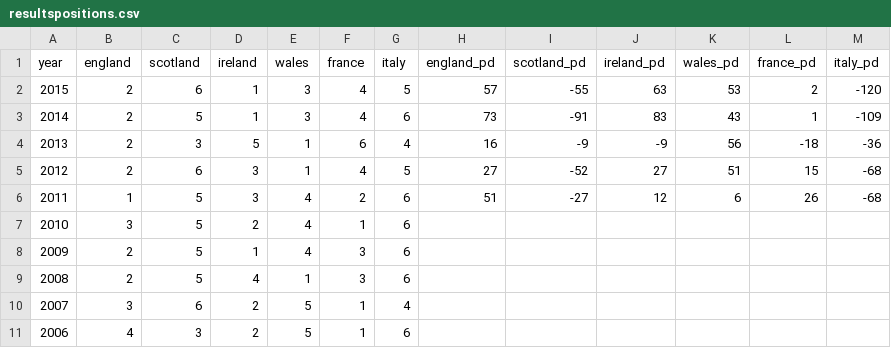
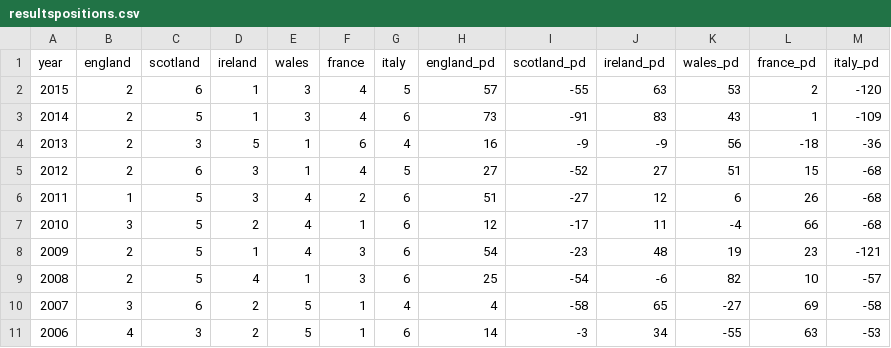
Before and after one commit to tomhazledine/rugbydata, a CSV file: data/resultspositions.csv, drawn as a sheet; only a part is shown; the diff covers the shown part only.

```diff
--- a/data/resultspositions.csv
+++ b/data/resultspositions.csv
@@ -6,6 +6,6 @@ year,england,scotland,ireland,wales,france,italy,england_pd,scotland_pd,ireland_
 2011,1      ,5       ,3      ,4    ,2     ,6    ,51        ,-27        ,12        ,6       ,26       ,-68
-2010,3      ,5       ,2      ,4    ,1     ,6    ,          ,           ,          ,        ,         ,
-2009,2      ,5       ,1      ,4    ,3     ,6    ,          ,           ,          ,        ,         ,
-2008,2      ,5       ,4      ,1    ,3     ,6    ,          ,           ,          ,        ,         ,
-2007,3      ,6       ,2      ,5    ,1     ,4    ,          ,           ,          ,        ,         ,
-2006,4      ,3       ,2      ,5    ,1     ,6    ,          ,           ,          ,        ,         ,
+2010,3      ,5       ,2      ,4    ,1     ,6    ,12        ,-17        ,11        ,-4      ,66       ,-68
+2009,2      ,5       ,1      ,4    ,3     ,6    ,54        ,-23        ,48        ,19      ,23       ,-121
+2008,2      ,5       ,4      ,1    ,3     ,6    ,25        ,-54        ,-6        ,82      ,10       ,-57
+2007,3      ,6       ,2      ,5    ,1     ,4    ,4         ,-58        ,65        ,-27     ,69       ,-58
+2006,4      ,3       ,2      ,5    ,1     ,6    ,14        ,-3         ,34        ,-55     ,63       ,-53
```
Also changed, not shown: 84 edited cells elsewhere in this file, data/raw.csv.
